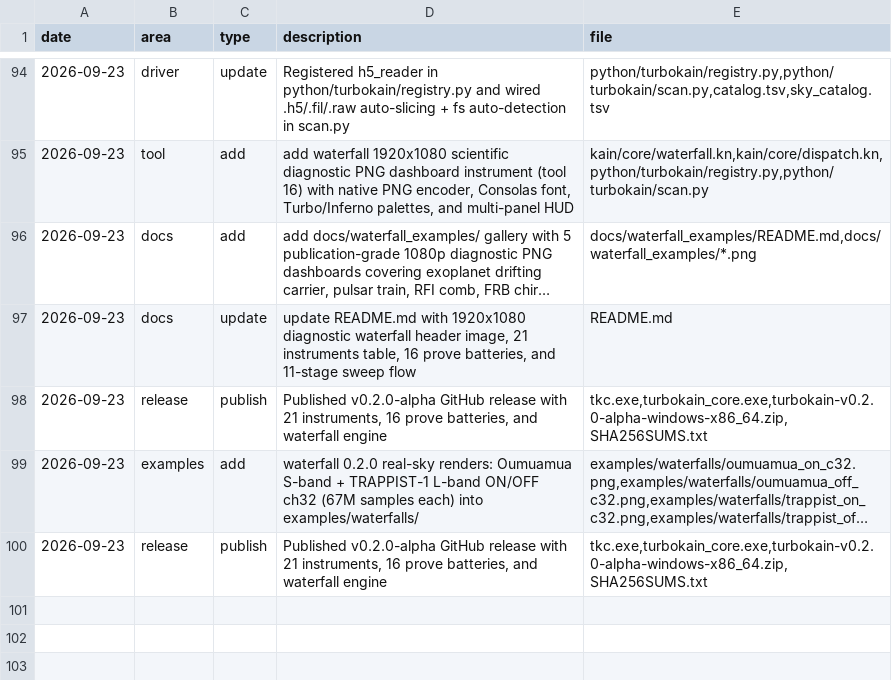
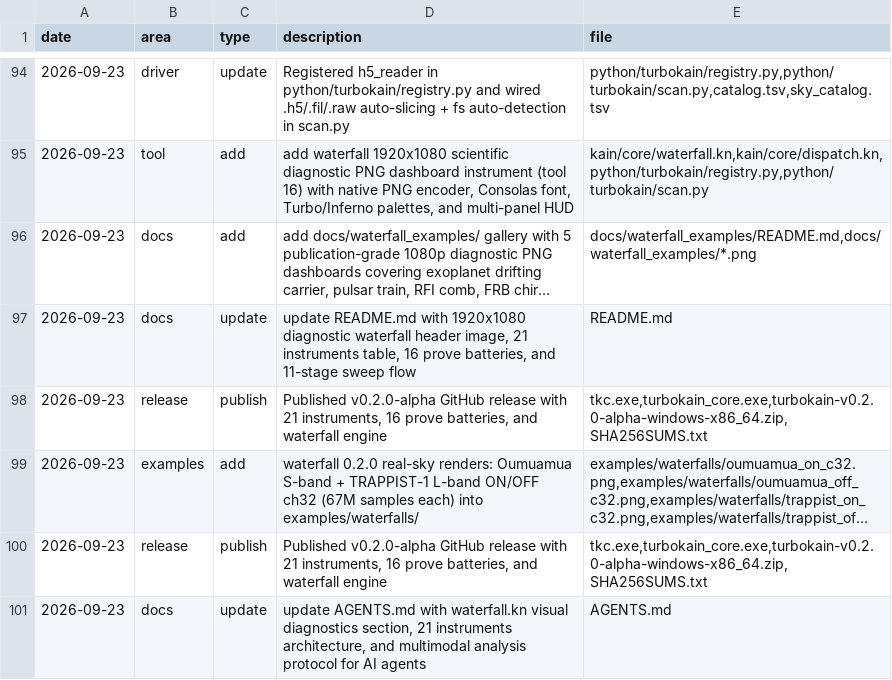
Before and after one commit to ephemara/TurboKain, a TSV file: memory.tsv, drawn as a sheet; only a part is shown, gaps mark what is left out; long unchanged cells end in ….

Commit message:
docs(agents): document waterfall.kn multimodal visual diagnostics and operating protocol for AI agents

```diff
--- a/memory.tsv
+++ b/memory.tsv
@@ -100 +100,2 @@ date	area	type	description	file
 2026-09-23	release	publish	Published v0.2.0-alpha GitHub release with 21 instruments, 16 prove batteries, and waterfall engine	tkc.exe,turbokain_core.exe,turbokain-v0.2.0-alpha-windows-x86_64.zip,SHA256SUMS.txt
+2026-09-23	docs	update	update AGENTS.md with waterfall.kn visual diagnostics section, 21 instruments architecture, and multimodal analysis protocol for AI agents	AGENTS.md
```
Also changed, not shown: 1 other file.
